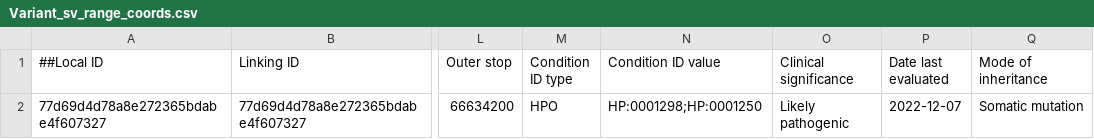
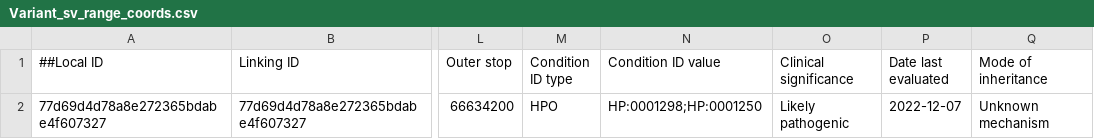
Before and after one commit to Clinical-Genomics/preClinVar, a CSV file: preClinVar/demo/Variant_sv_range_coords.csv, drawn as a sheet; only a part is shown, gaps mark what is left out; the diff names each change by its address in the sheet, - before the commit and + after, or states it on an @@ line.

Commit message:
Change inheritance mechanism of demo variant

```diff
--- a/preClinVar/demo/Variant_sv_range_coords.csv
+++ b/preClinVar/demo/Variant_sv_range_coords.csv
-Q2 (Mode of inheritance): Somatic mutation
+Q2 (Mode of inheritance): Unknown mechanism
```
